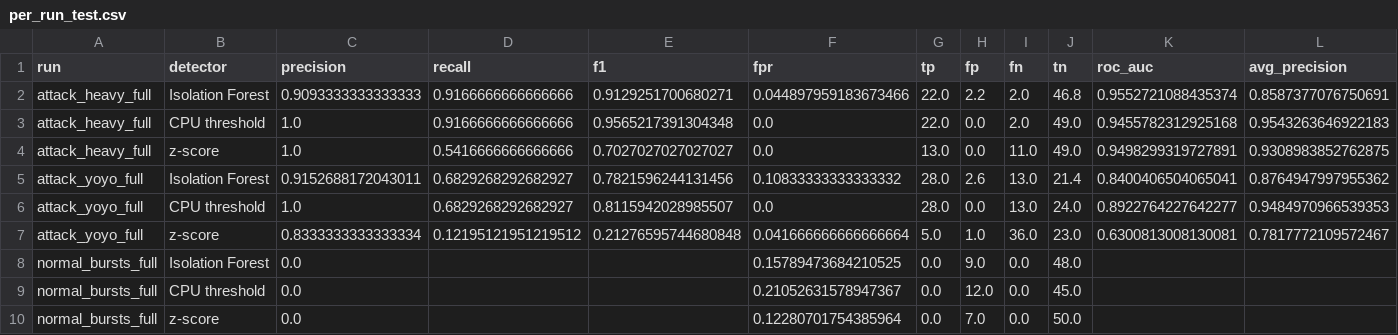
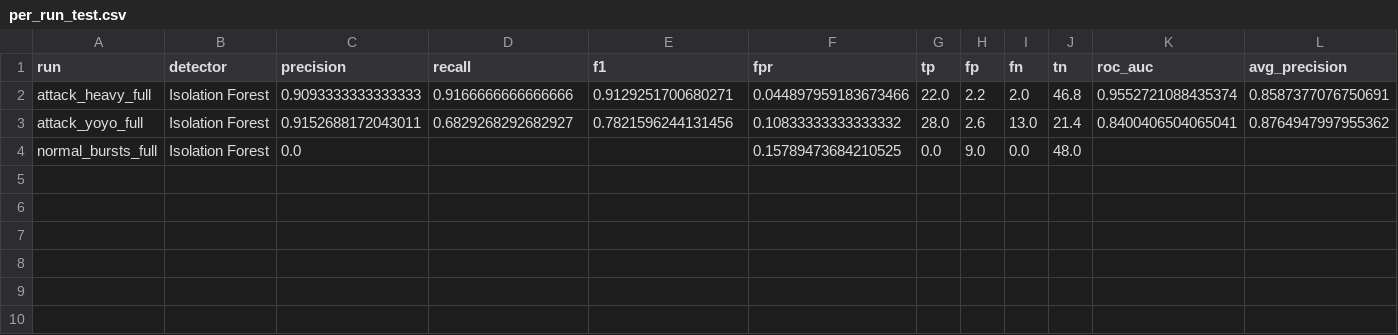
Before and after one commit to DevSiyoOps/kubernetes-ml-anomaly-monitor, a CSV file: results/per_run_test.csv, drawn as a sheet; only a part is shown; rows hold the shown columns only; the diff names each change by its address in the sheet, - before the commit and + after, or states it on an @@ line.

Commit message:
Remove the CPU threshold and z-score baselines, evaluate the Isolation Forest only

```diff
--- a/results/per_run_test.csv
+++ b/results/per_run_test.csv
-row 3: attack_heavy_full | CPU threshold | 1.0 | 0.9166666666666666 | 0.9565217391304348 | 0.0 | 22.0 | 0.0 | 2.0 | 49.0 | 0.9455782312925168 | 0.9543263646922183
-row 4: attack_heavy_full | z-score | 1.0 | 0.5416666666666666 | 0.7027027027027027 | 0.0 | 13.0 | 0.0 | 11.0 | 49.0 | 0.9498299319727891 | 0.9308983852762875
-row 6: attack_yoyo_full | CPU threshold | 1.0 | 0.6829268292682927 | 0.8115942028985507 | 0.0 | 28.0 | 0.0 | 13.0 | 24.0 | 0.8922764227642277 | 0.9484970966539353
-row 7: attack_yoyo_full | z-score | 0.8333333333333334 | 0.12195121951219512 | 0.21276595744680848 | 0.041666666666666664 | 5.0 | 1.0 | 36.0 | 23.0 | 0.6300813008130081 | 0.7817772109572467
-row 9: normal_bursts_full | CPU threshold | 0.0 |  |  | 0.21052631578947367 | 0.0 | 12.0 | 0.0 | 45.0
-row 10: normal_bursts_full | z-score | 0.0 |  |  | 0.12280701754385964 | 0.0 | 7.0 | 0.0 | 50.0
```
Also changed, not shown: results/per_run_validation.csv, results/test_metrics.csv, 21 other files.
